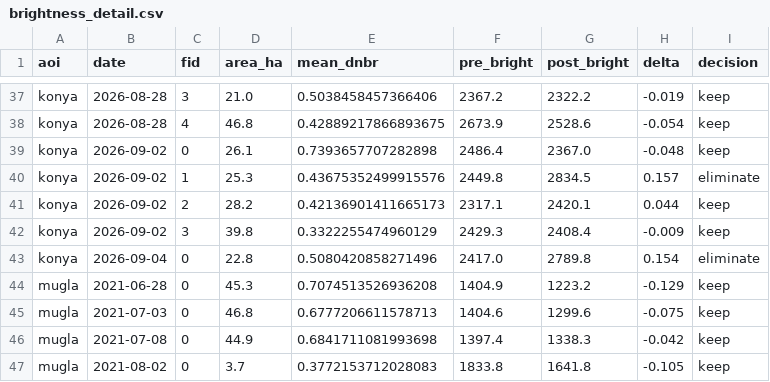
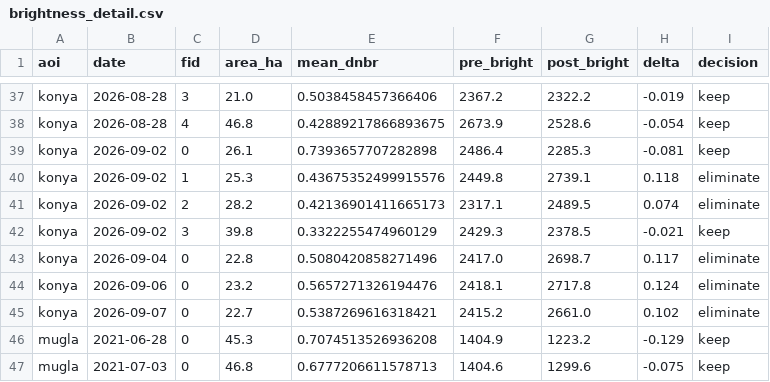
Before and after one commit to mdavid3/yanmis-alan, a CSV file: brightness_detail.csv, drawn as a sheet; only a part is shown, gaps mark what is left out; the shorter side is filled out with more unchanged rows.

```diff
--- a/brightness_detail.csv
+++ b/brightness_detail.csv
@@ -38,7 +38,9 @@ konya,2026-08-28,3,21.0,0.5038458457366406,2367.2,2322.2,-0.019,keep
 konya,2026-08-28,4,46.8,0.42889217866893675,2673.9,2528.6,-0.054,keep
-konya,2026-09-02,0,26.1,0.7393657707282898,2486.4,2367.0,-0.048,keep
-konya,2026-09-02,1,25.3,0.43675352499915576,2449.8,2834.5,0.157,eliminate
-konya,2026-09-02,2,28.2,0.42136901411665173,2317.1,2420.1,0.044,keep
-konya,2026-09-02,3,39.8,0.3322255474960129,2429.3,2408.4,-0.009,keep
-konya,2026-09-04,0,22.8,0.5080420858271496,2417.0,2789.8,0.154,eliminate
+konya,2026-09-02,0,26.1,0.7393657707282898,2486.4,2285.3,-0.081,keep
+konya,2026-09-02,1,25.3,0.43675352499915576,2449.8,2739.1,0.118,eliminate
+konya,2026-09-02,2,28.2,0.42136901411665173,2317.1,2489.5,0.074,eliminate
+konya,2026-09-02,3,39.8,0.3322255474960129,2429.3,2378.5,-0.021,keep
+konya,2026-09-04,0,22.8,0.5080420858271496,2417.0,2698.7,0.117,eliminate
+konya,2026-09-06,0,23.2,0.5657271326194476,2418.1,2717.8,0.124,eliminate
+konya,2026-09-07,0,22.7,0.5387269616318421,2415.2,2661.0,0.102,eliminate
 mugla,2021-06-28,0,45.3,0.7074513526936208,1404.9,1223.2,-0.129,keep
```
Also changed, not shown: brightness_report.csv, events.csv, 11 other files.
